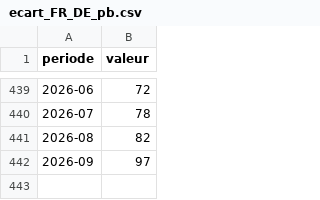
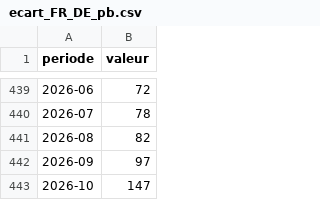
Before and after one commit to Beynat/psychohistoire, a CSV file: data/historique/ecart_FR_DE_pb.csv, drawn as a sheet; only a part is shown, gaps mark what is left out; the diff names each change by its address in the sheet, - before the commit and + after, or states it on an @@ line.

```diff
--- a/data/historique/ecart_FR_DE_pb.csv
+++ b/data/historique/ecart_FR_DE_pb.csv
+row 443: 2026-10 | 147
```
Also changed, not shown: data/historique/taux_10a_DE.csv, data/historique/taux_10a_FR.csv, 9 other files.
